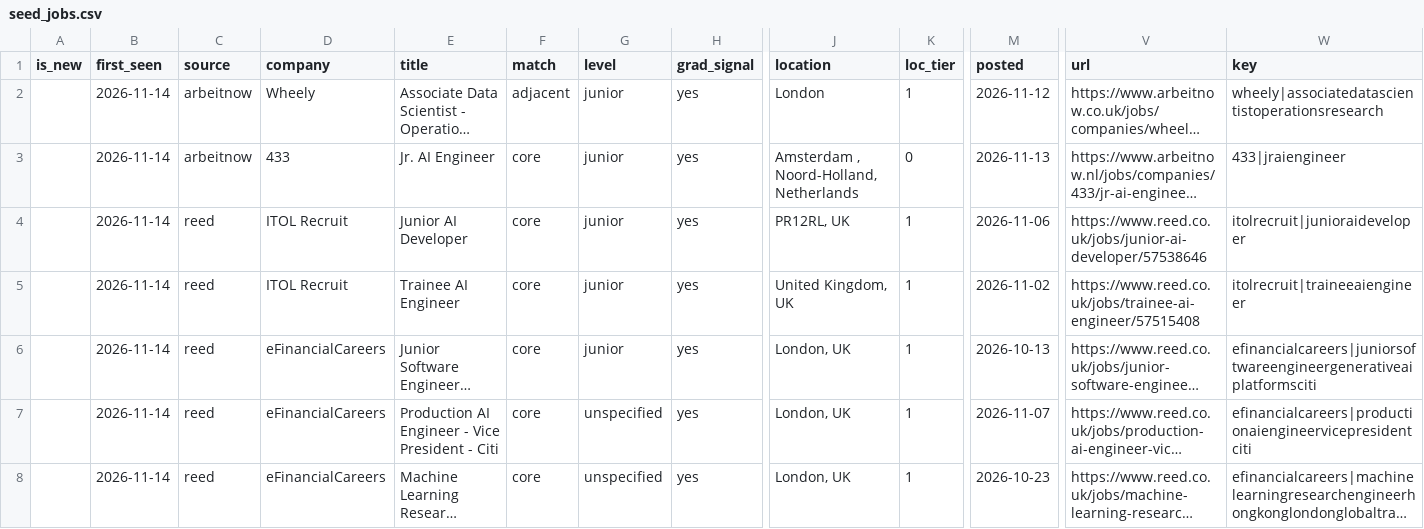
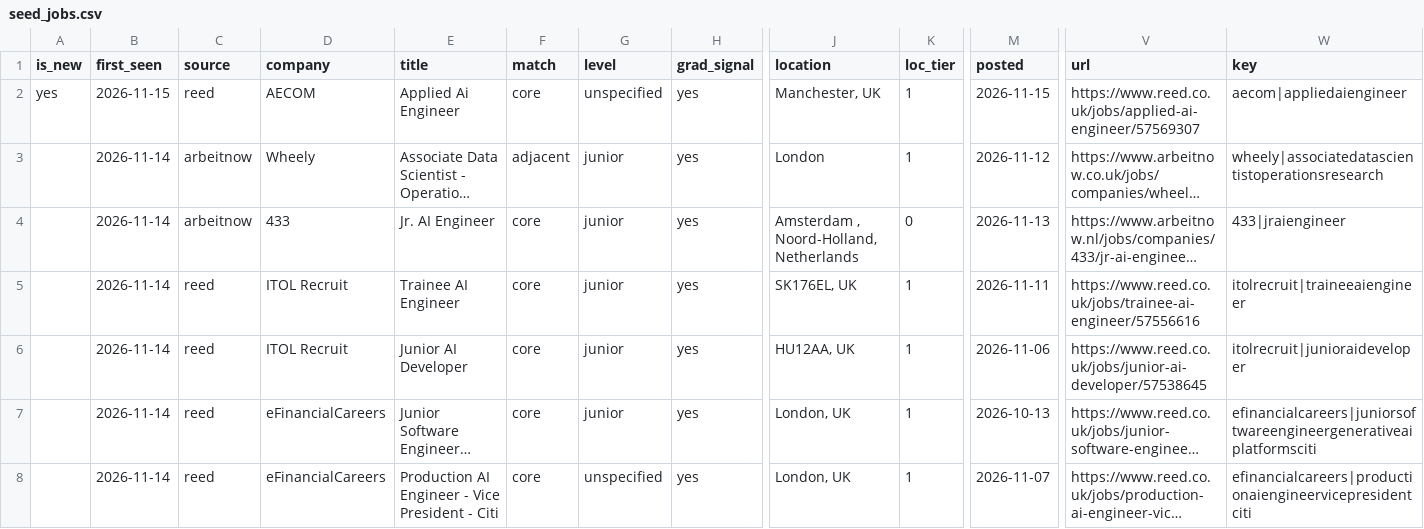
Before and after one commit to t1anzn/seed-scout, a CSV file: docs/seed_jobs.csv, drawn as a sheet; only a part is shown, gaps mark what is left out; the shorter side is filled out with more unchanged rows; long unchanged cells end in …; addresses are those after the commit; rows hold the shown columns only; the diff names each change by its address in the sheet, - before the commit and + after, or states it on an @@ line.

```diff
--- a/docs/seed_jobs.csv
+++ b/docs/seed_jobs.csv
+row 2: yes | 2026-11-15 | reed | AECOM | Applied Ai Engineer | core | unspecified | yes | Manchester, UK | 1 | 2026-11-15 | https://www.reed.co.uk/jobs/applied-ai-engineer/57569307 | aecom|appliedaiengineer
-E5 (title): Junior AI Developer
+E5 (title): Trainee AI Engineer
-J5 (location): PR12RL, UK
+J5 (location): SK176EL, UK
-M5 (posted): 2026-11-06
+M5 (posted): 2026-11-11
-V5 (url): https://www.reed.co.uk/jobs/junior-ai-developer/57538646
+V5 (url): https://www.reed.co.uk/jobs/trainee-ai-engineer/57556616
-W5 (key): itolrecruit|junioraideveloper
+W5 (key): itolrecruit|traineeaiengineer
-E6 (title): Trainee AI Engineer
+E6 (title): Junior AI Developer
-J6 (location): United Kingdom, UK
+J6 (location): HU12AA, UK
-M6 (posted): 2026-11-02
+M6 (posted): 2026-11-06
-V6 (url): https://www.reed.co.uk/jobs/trainee-ai-engineer/57515408
+V6 (url): https://www.reed.co.uk/jobs/junior-ai-developer/57538645
-W6 (key): itolrecruit|traineeaiengineer
+W6 (key): itolrecruit|junioraideveloper
```
Also changed, not shown: 2 other files.
